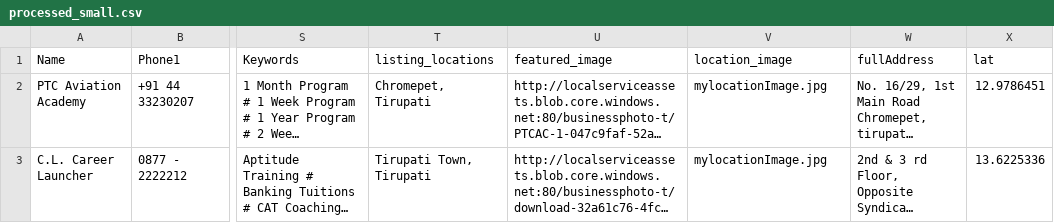
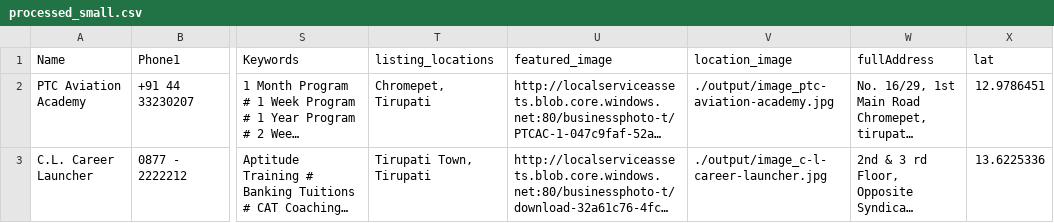
Before and after one commit to shubhiD/scrap-preprocessor, a CSV file: output/processed_small.csv, drawn as a sheet; only a part is shown, gaps mark what is left out; long unchanged cells end in …; the diff names each change by its address in the sheet, - before the commit and + after, or states it on an @@ line.

```diff
--- a/output/processed_small.csv
+++ b/output/processed_small.csv
-V2 (location_image): mylocationImage.jpg
+V2 (location_image): ./output/image_ptc-aviation-academy.jpg
-V3 (location_image): mylocationImage.jpg
+V3 (location_image): ./output/image_c-l-career-launcher.jpg
```
Also changed, not shown: output/processed_sample.csv, output/updated_sample.csv, 3 other files.
